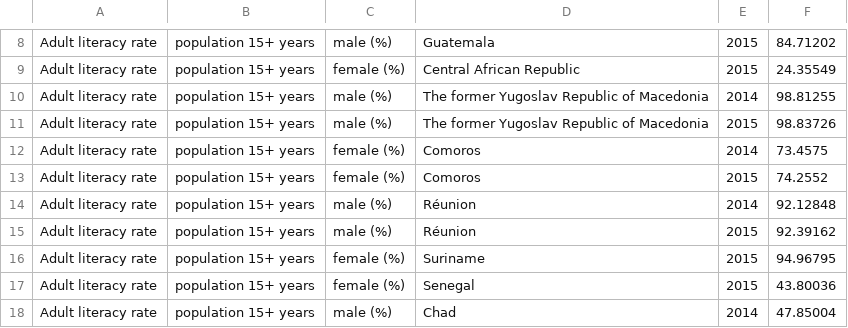
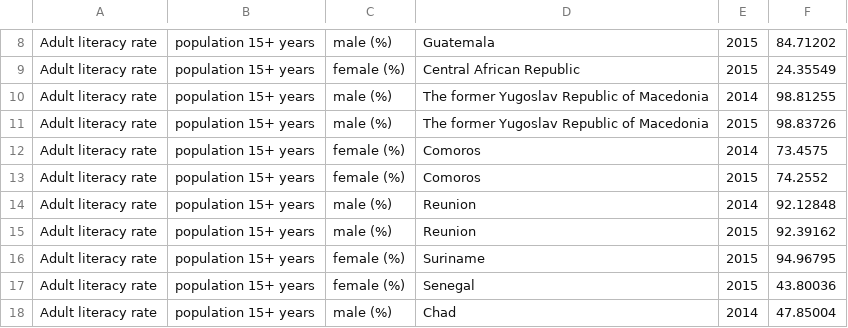
Before and after one commit to vidyakinjarapu/Java_Programming-II, a CSV file: part10-Part10_13.LiteracyComparison/literacy.csv, drawn as a sheet; only a part is shown, gaps mark what is left out.

```diff
--- a/part10-Part10_13.LiteracyComparison/literacy.csv
+++ b/part10-Part10_13.LiteracyComparison/literacy.csv
@@ -13,4 +13,4 @@ Adult literacy rate, population 15+ years, female (%),Comoros,2014,73.4575
 Adult literacy rate, population 15+ years, female (%),Comoros,2015,74.2552
-Adult literacy rate, population 15+ years, male (%),Réunion,2014,92.12848
-Adult literacy rate, population 15+ years, male (%),Réunion,2015,92.39162
+Adult literacy rate, population 15+ years, male (%),Reunion,2014,92.12848
+Adult literacy rate, population 15+ years, male (%),Reunion,2015,92.39162
 Adult literacy rate, population 15+ years, female (%),Suriname,2015,94.96795
```
Also changed, not shown: 3 other files.
